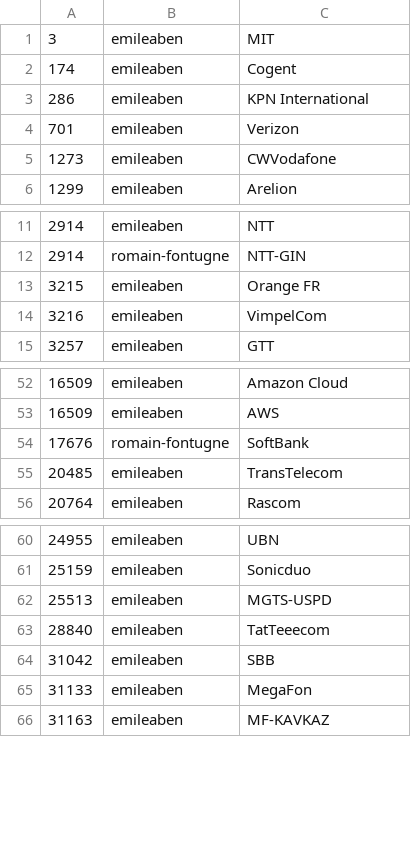
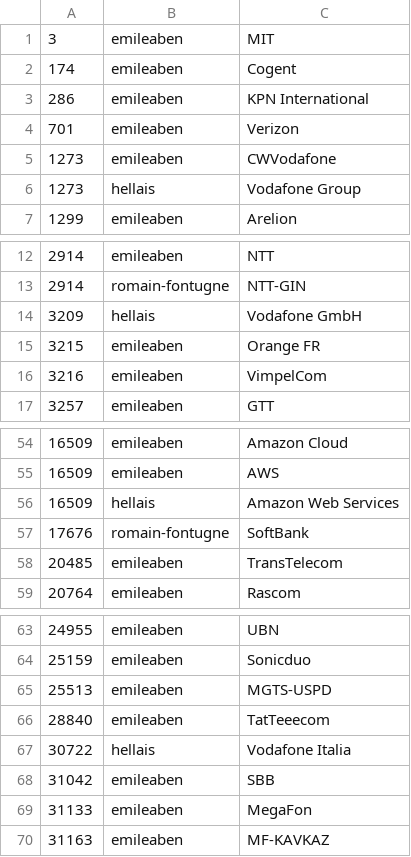
Before and after one commit to emileaben/asnames, a CSV file: asnames.csv, drawn as a sheet; only a part is shown, gaps mark what is left out.

Commit message:
Add new names for Vodafone

```diff
--- a/asnames.csv
+++ b/asnames.csv
@@ -5,2 +5,3 @@
 1273|emileaben|CWVodafone
+1273|hellais|Vodafone Group
 1299|emileaben|Arelion
@@ -12,2 +13,3 @@
 2914|romain-fontugne|NTT-GIN
+3209|hellais|Vodafone GmbH
 3215|emileaben|Orange FR
@@ -53,2 +55,3 @@
 16509|emileaben|AWS
+16509|hellais|Amazon Web Services
 17676|romain-fontugne|SoftBank
@@ -63,2 +66,3 @@
 28840|emileaben|TatTeeecom
+30722|hellais|Vodafone Italia
 31042|emileaben|SBB
```
